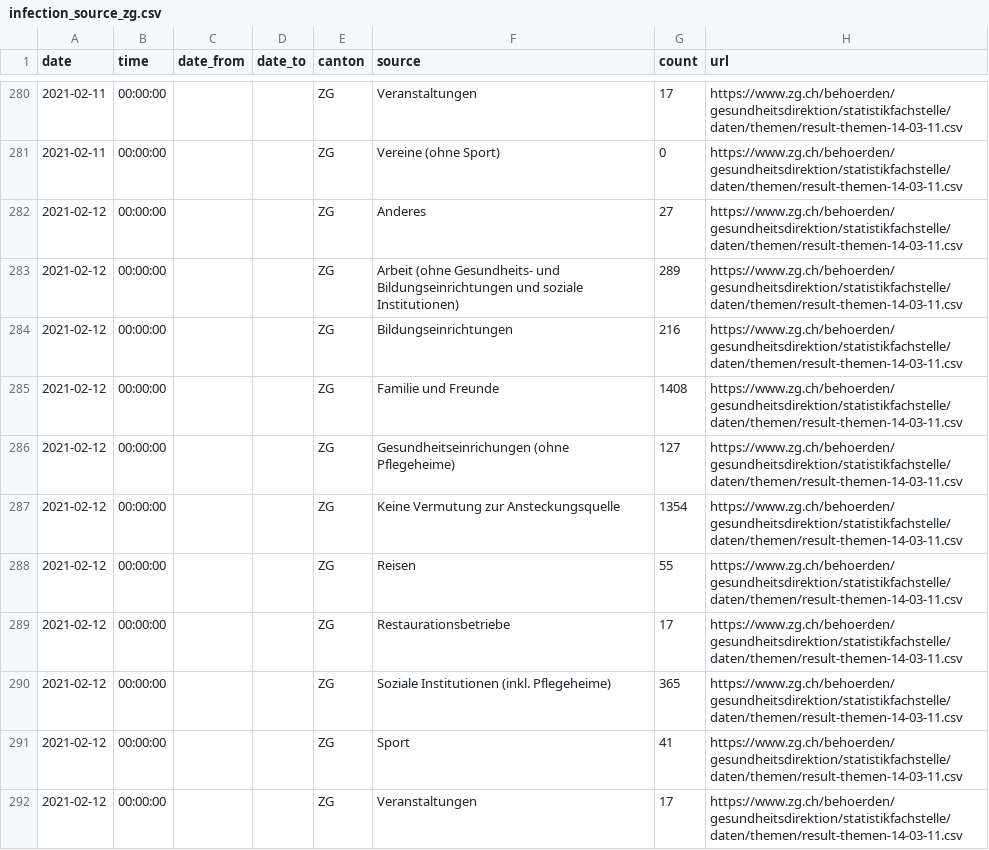
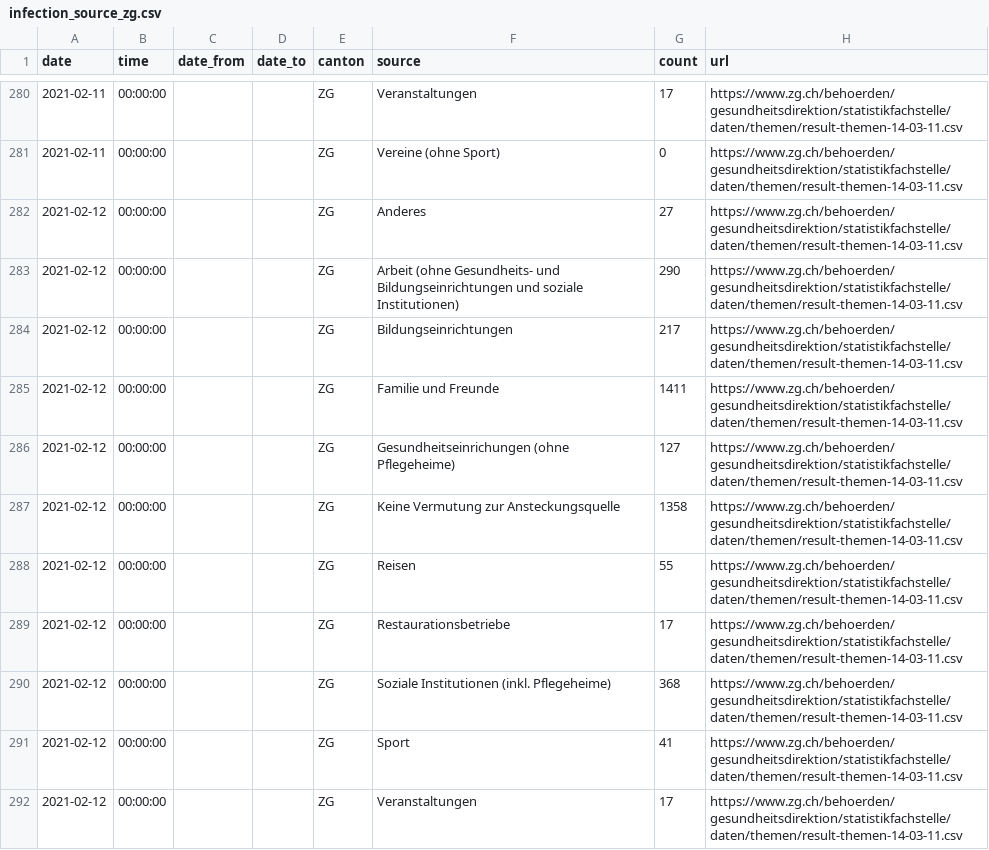
Before and after one commit to maekke/infection_source, a CSV file: infection_source_zg.csv, drawn as a sheet; only a part is shown, gaps mark what is left out.

Commit message:
Automatic update of infection source data

```diff
--- a/infection_source_zg.csv
+++ b/infection_source_zg.csv
@@ -282,10 +282,10 @@ date,time,date_from,date_to,canton,source,count,url
 2021-02-12,00:00:00,,,ZG,"Anderes",27,https://www.zg.ch/behoerden/gesundheitsdirektion/statistikfachstelle/daten/themen/result-themen-14-03-11.csv
-2021-02-12,00:00:00,,,ZG,"Arbeit (ohne Gesundheits- und Bildungseinrichtungen und soziale Institutionen)",289,https://www.zg.ch/behoerden/gesundheitsdirektion/statistikfachstelle/daten/themen/result-themen-14-03-11.csv
-2021-02-12,00:00:00,,,ZG,"Bildungseinrichtungen",216,https://www.zg.ch/behoerden/gesundheitsdirektion/statistikfachstelle/daten/themen/result-themen-14-03-11.csv
-2021-02-12,00:00:00,,,ZG,"Familie und Freunde",1408,https://www.zg.ch/behoerden/gesundheitsdirektion/statistikfachstelle/daten/themen/result-themen-14-03-11.csv
+2021-02-12,00:00:00,,,ZG,"Arbeit (ohne Gesundheits- und Bildungseinrichtungen und soziale Institutionen)",290,https://www.zg.ch/behoerden/gesundheitsdirektion/statistikfachstelle/daten/themen/result-themen-14-03-11.csv
+2021-02-12,00:00:00,,,ZG,"Bildungseinrichtungen",217,https://www.zg.ch/behoerden/gesundheitsdirektion/statistikfachstelle/daten/themen/result-themen-14-03-11.csv
+2021-02-12,00:00:00,,,ZG,"Familie und Freunde",1411,https://www.zg.ch/behoerden/gesundheitsdirektion/statistikfachstelle/daten/themen/result-themen-14-03-11.csv
 2021-02-12,00:00:00,,,ZG,"Gesundheitseinrichungen (ohne Pflegeheime)",127,https://www.zg.ch/behoerden/gesundheitsdirektion/statistikfachstelle/daten/themen/result-themen-14-03-11.csv
-2021-02-12,00:00:00,,,ZG,"Keine Vermutung zur Ansteckungsquelle",1354,https://www.zg.ch/behoerden/gesundheitsdirektion/statistikfachstelle/daten/themen/result-themen-14-03-11.csv
+2021-02-12,00:00:00,,,ZG,"Keine Vermutung zur Ansteckungsquelle",1358,https://www.zg.ch/behoerden/gesundheitsdirektion/statistikfachstelle/daten/themen/result-themen-14-03-11.csv
 2021-02-12,00:00:00,,,ZG,"Reisen",55,https://www.zg.ch/behoerden/gesundheitsdirektion/statistikfachstelle/daten/themen/result-themen-14-03-11.csv
 2021-02-12,00:00:00,,,ZG,"Restaurationsbetriebe",17,https://www.zg.ch/behoerden/gesundheitsdirektion/statistikfachstelle/daten/themen/result-themen-14-03-11.csv
-2021-02-12,00:00:00,,,ZG,"Soziale Institutionen (inkl. Pflegeheime)",365,https://www.zg.ch/behoerden/gesundheitsdirektion/statistikfachstelle/daten/themen/result-themen-14-03-11.csv
+2021-02-12,00:00:00,,,ZG,"Soziale Institutionen (inkl. Pflegeheime)",368,https://www.zg.ch/behoerden/gesundheitsdirektion/statistikfachstelle/daten/themen/result-themen-14-03-11.csv
 2021-02-12,00:00:00,,,ZG,"Sport",41,https://www.zg.ch/behoerden/gesundheitsdirektion/statistikfachstelle/daten/themen/result-themen-14-03-11.csv
```
